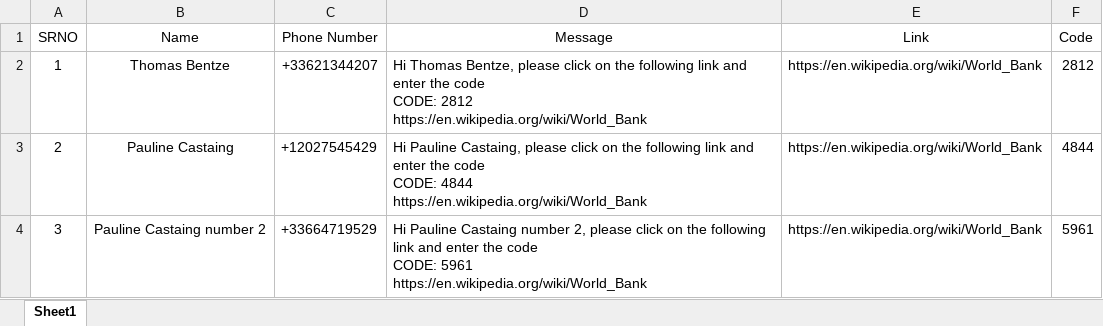
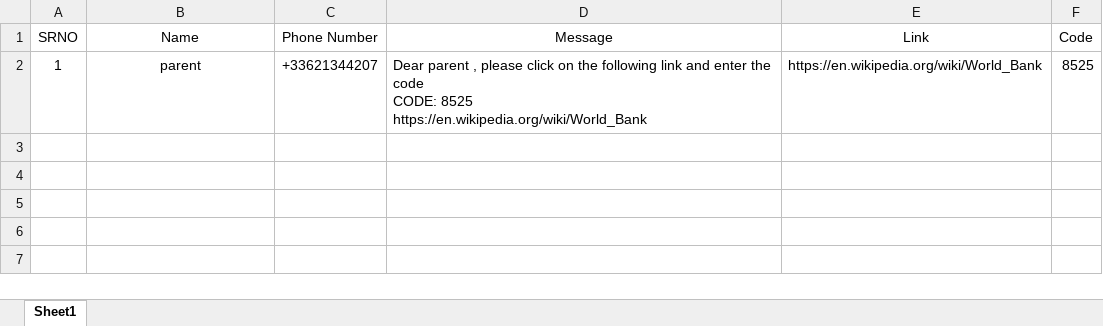
Before and after one commit to TBentze/Whatsapp-Automation-Python, an Excel workbook: data.xlsx, sheet Sheet1, drawn as a sheet; values as stored, in another font and other column widths than the file's, no borders; ↵ is a line break in a cell; the diff names each change by its address in the sheet, - before the commit and + after, or states it on an @@ line.

Commit message:
Updated Excel file

```diff
--- a/data.xlsx (sheet Sheet1)
+++ b/data.xlsx (sheet Sheet1)
-B2 (Name): Thomas Bentze
+B2 (Name): parent
-D2 (Message): Hi Thomas Bentze, please click on the following link and enter the code ↵ CODE: 2812 ↵ https://en.wikipedia.org/wiki/World_Bank
+D2 (Message): Dear parent , please click on the following link and enter the code ↵ CODE: 8525 ↵ https://en.wikipedia.org/wiki/World_Bank
-F2 (Code): 2812
+F2 (Code): 8525
-row 3: 2 | Pauline Castaing | +12027545429 | Hi Pauline Castaing, please click on the following link and enter the code ↵ CODE: 4844 ↵ https://en.wikipedia.org/wiki/World_Bank | https://en.wikipedia.org/wiki/World_Bank | 4844
-row 4: 3 | Pauline Castaing number 2 | +33664719529 | Hi Pauline Castaing number 2, please click on the following link and enter the code ↵ CODE: 5961 ↵ https://en.wikipedia.org/wiki/World_Bank | https://en.wikipedia.org/wiki/World_Bank | 5961
```
